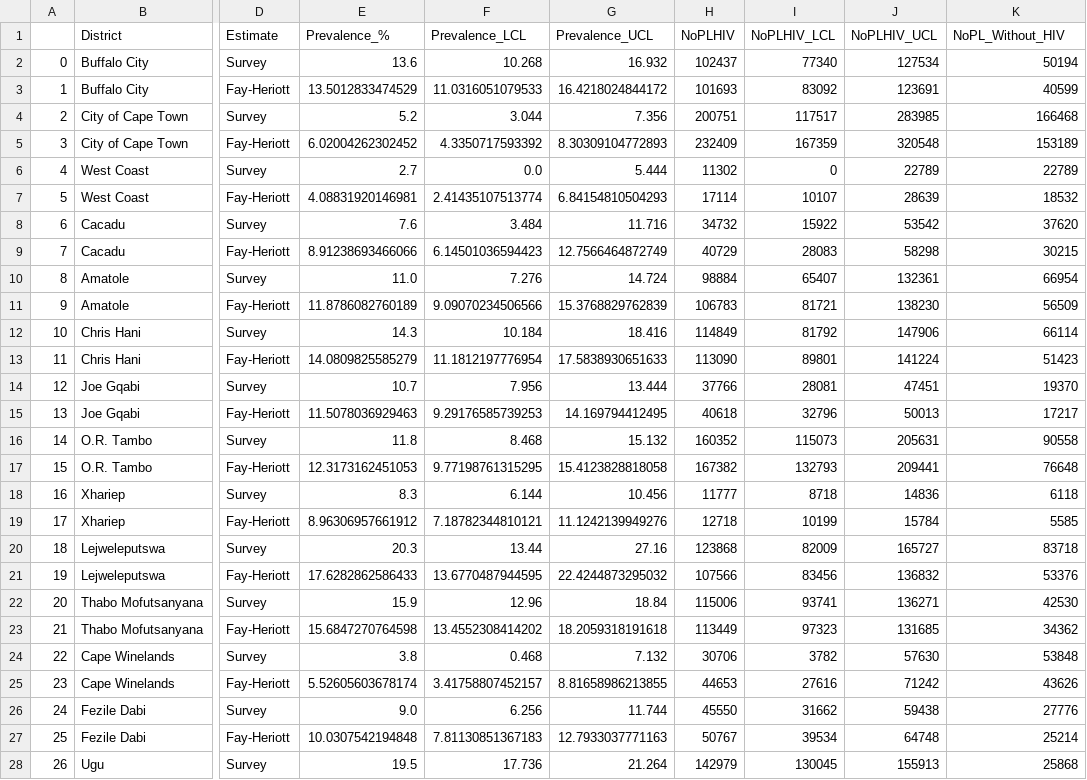
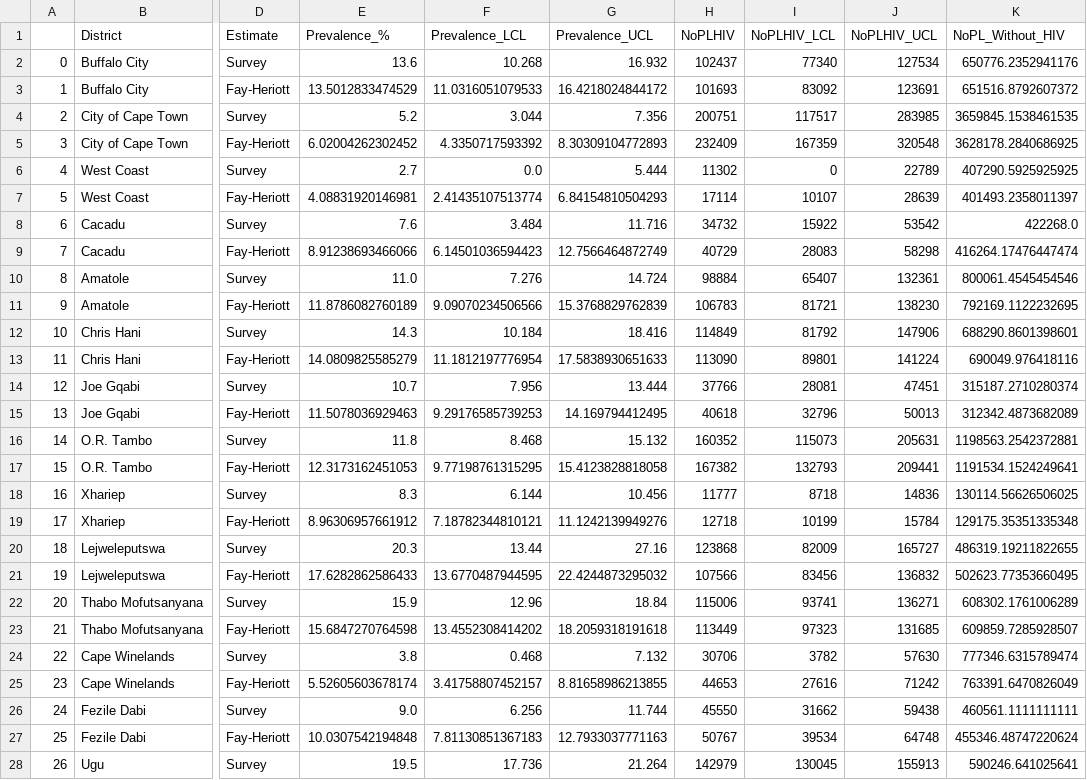
Before and after one commit to nalamotse1/Palindrome, a CSV file: OriginalData.csv, drawn as a sheet; only a part is shown, gaps mark what is left out; the diff covers the shown part only; the diff names each change by its address in the sheet, - before the commit and + after, or states it on an @@ line.

```diff
--- a/OriginalData.csv
+++ b/OriginalData.csv
-K2 (NoPL_Without_HIV): 50194
+K2 (NoPL_Without_HIV): 650776.2352941176
-K3 (NoPL_Without_HIV): 40599
+K3 (NoPL_Without_HIV): 651516.8792607372
-K4 (NoPL_Without_HIV): 166468
+K4 (NoPL_Without_HIV): 3659845.1538461535
-K5 (NoPL_Without_HIV): 153189
+K5 (NoPL_Without_HIV): 3628178.2840686925
-K6 (NoPL_Without_HIV): 22789
+K6 (NoPL_Without_HIV): 407290.5925925925
-K7 (NoPL_Without_HIV): 18532
+K7 (NoPL_Without_HIV): 401493.2358011397
-K8 (NoPL_Without_HIV): 37620
+K8 (NoPL_Without_HIV): 422268.0
-K9 (NoPL_Without_HIV): 30215
+K9 (NoPL_Without_HIV): 416264.17476447474
-K10 (NoPL_Without_HIV): 66954
+K10 (NoPL_Without_HIV): 800061.4545454546
-K11 (NoPL_Without_HIV): 56509
+K11 (NoPL_Without_HIV): 792169.1122232695
-K12 (NoPL_Without_HIV): 66114
+K12 (NoPL_Without_HIV): 688290.8601398601
-K13 (NoPL_Without_HIV): 51423
+K13 (NoPL_Without_HIV): 690049.976418116
-K14 (NoPL_Without_HIV): 19370
+K14 (NoPL_Without_HIV): 315187.2710280374
-K15 (NoPL_Without_HIV): 17217
+K15 (NoPL_Without_HIV): 312342.4873682089
-K16 (NoPL_Without_HIV): 90558
+K16 (NoPL_Without_HIV): 1198563.2542372881
-K17 (NoPL_Without_HIV): 76648
+K17 (NoPL_Without_HIV): 1191534.1524249641
-K18 (NoPL_Without_HIV): 6118
+K18 (NoPL_Without_HIV): 130114.56626506025
-K19 (NoPL_Without_HIV): 5585
+K19 (NoPL_Without_HIV): 129175.35351335348
-K20 (NoPL_Without_HIV): 83718
+K20 (NoPL_Without_HIV): 486319.19211822655
-K21 (NoPL_Without_HIV): 53376
+K21 (NoPL_Without_HIV): 502623.77353660495
-K22 (NoPL_Without_HIV): 42530
+K22 (NoPL_Without_HIV): 608302.1761006289
-K23 (NoPL_Without_HIV): 34362
+K23 (NoPL_Without_HIV): 609859.7285928507
-K24 (NoPL_Without_HIV): 53848
+K24 (NoPL_Without_HIV): 777346.6315789474
-K25 (NoPL_Without_HIV): 43626
+K25 (NoPL_Without_HIV): 763391.6470826049
-K26 (NoPL_Without_HIV): 27776
+K26 (NoPL_Without_HIV): 460561.1111111111
-K27 (NoPL_Without_HIV): 25214
+K27 (NoPL_Without_HIV): 455346.48747220624
-K28 (NoPL_Without_HIV): 25868
+K28 (NoPL_Without_HIV): 590246.641025641
```
Also changed, not shown: 77 edited cells elsewhere in this file, 1 other file.
